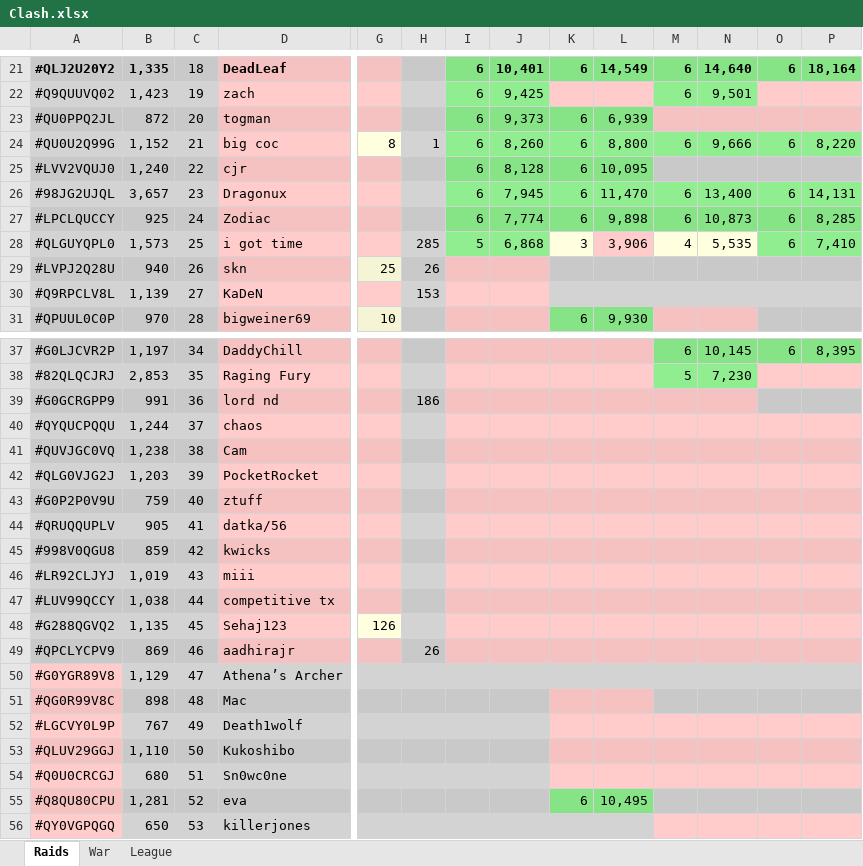
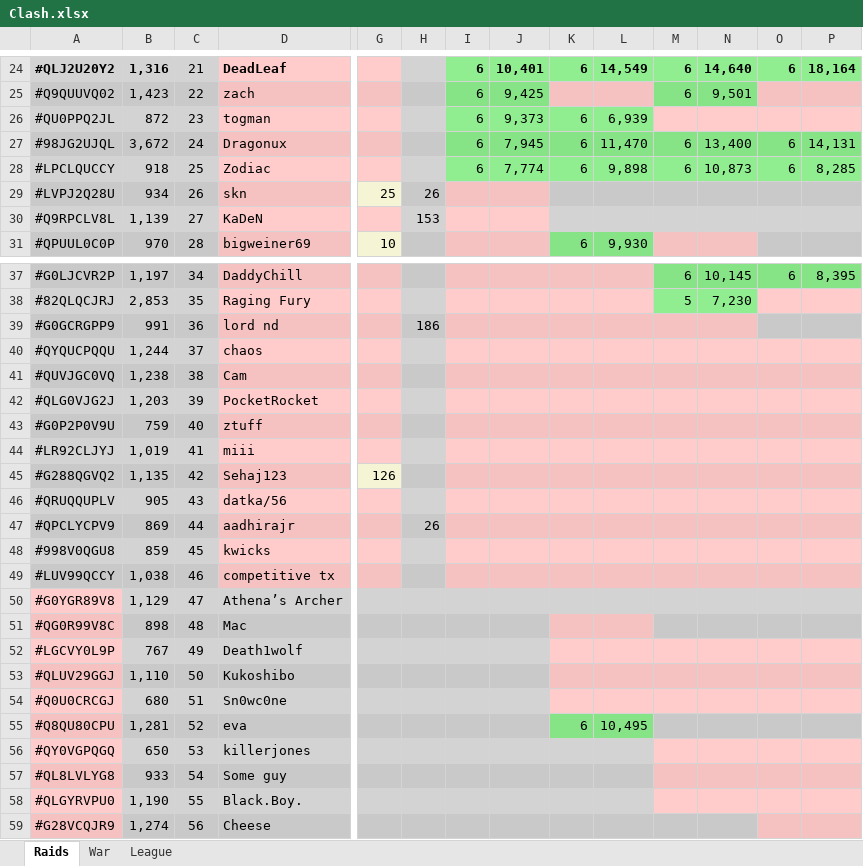
Before and after one commit to KYANI7E/Clans, an Excel workbook: Clash.xlsx, sheet Raids, drawn as a sheet; only a part is shown, gaps mark what is left out; the shorter side is filled out with more unchanged rows; values as stored, in another font and other column widths than the file's, no borders; removed rows and columns are numbered as before the commit, all else as after; rows hold the shown columns only; the diff covers the shown part only; the diff names each change by its address in the sheet, - before the commit and + after, or states it on an @@ line.

```diff
--- a/Clash.xlsx (sheet Raids)
+++ b/Clash.xlsx (sheet Raids)
-B24: 1,335
+B24: 1,316
-C24: 18
+C24: 21
-C25: 19
+C25: 22
-C26: 20
+C26: 23
-row 24: #QU0U2Q99G | 1,152 | 21 | big coc | 8 | 1 | 6 | 8,260 | 6 | 8,800 | 6 | 9,666 | 6 | 8,220
-row 25: #LVV2VQUJ0 | 1,240 | 22 | cjr |  |  | 6 | 8,128 | 6 | 10,095
-B27: 3,657
+B27: 3,672
-C27: 23
+C27: 24
-B28: 925
+B28: 918
-C28: 24
+C28: 25
-row 28: #QLGUYQPL0 | 1,573 | 25 | i got time |  | 285 | 5 | 6,868 | 3 | 3,906 | 4 | 5,535 | 6 | 7,410
-B29: 940
+B29: 934
-row 44: #QRUQQUPLV | 905 | 41 | datka/56
-row 45: #998V0QGU8 | 859 | 42 | kwicks
-C44: 43
+C44: 41
-row 47: #LUV99QCCY | 1,038 | 44 | competitive tx
-C45: 45
+C45: 42
+row 46: #QRUQQUPLV | 905 | 43 | datka/56
-C47: 46
+C47: 44
+row 48: #998V0QGU8 | 859 | 45 | kwicks
+row 49: #LUV99QCCY | 1,038 | 46 | competitive tx
```
Also changed, not shown: 4 added rows, 1 removed row, 26 edited cells and cell formats elsewhere in this sheet.
